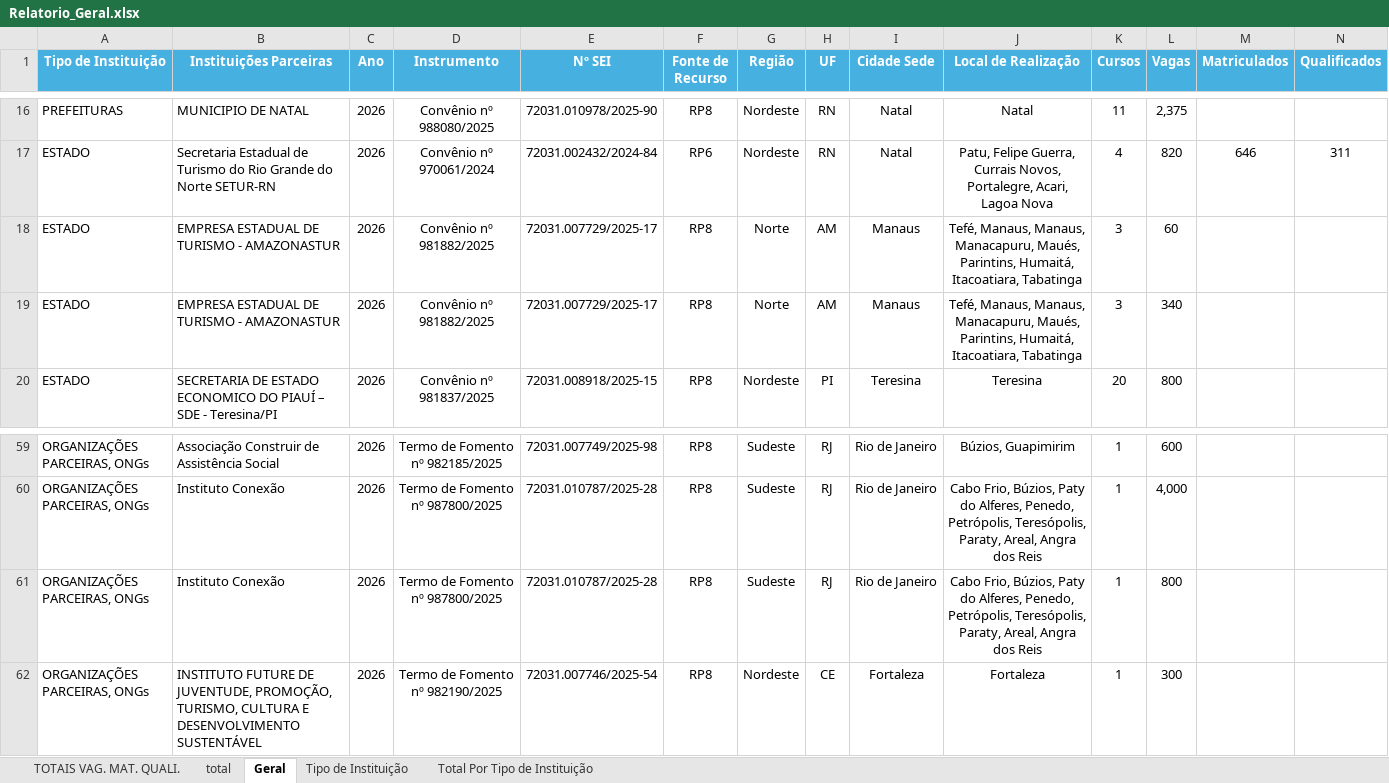
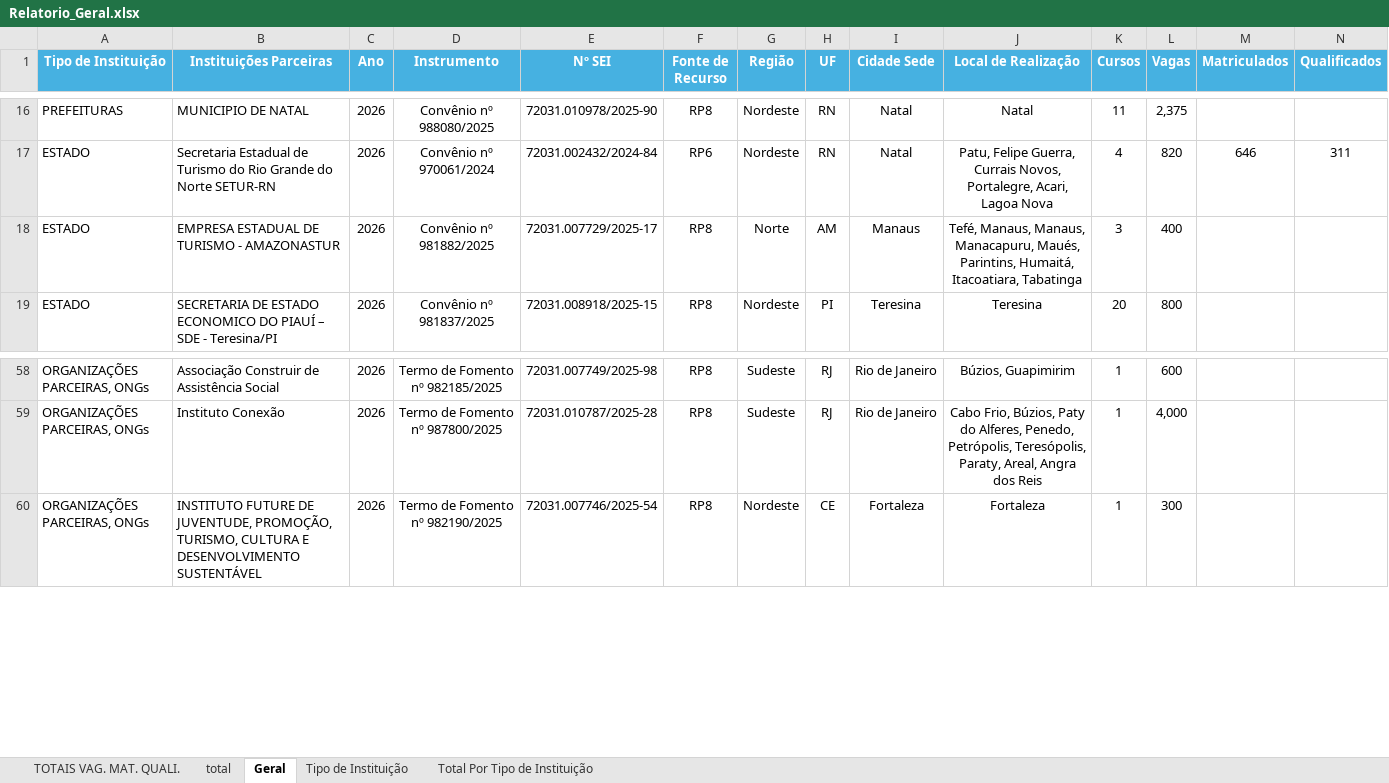
Before and after one commit to ronaldysantoss10-jpg/painel-turismo, an Excel workbook: Relatorio_Geral.xlsx, sheet Geral, drawn as a sheet; only a part is shown, gaps mark what is left out; values as stored, in another font and other column widths than the file's, no borders; the diff names each change by its address in the sheet, - before the commit and + after, or states it on an @@ line.

```diff
--- a/Relatorio_Geral.xlsx (sheet Geral)
+++ b/Relatorio_Geral.xlsx (sheet Geral)
-L18 (Vagas): 60
+L18 (Vagas): 400
-row 19: ESTADO | EMPRESA ESTADUAL DE TURISMO - AMAZONASTUR | 2026 | Convênio nº 981882/2025 | 72031.007729/2025-17 | RP8 | Norte | AM | Manaus | Tefé, Manaus, Manaus, Manacapuru, Maués, Parintins, Humaitá, Itacoatiara, Tabatinga | 3 | 340
-row 61: ORGANIZAÇÕES PARCEIRAS, ONGs | Instituto Conexão | 2026 | Termo de Fomento nº 987800/2025 | 72031.010787/2025-28 | RP8 | Sudeste | RJ | Rio de Janeiro | Cabo Frio, Búzios, Paty do Alferes, Penedo, Petrópolis, Teresópolis, Paraty, Areal, Angra dos Reis | 1 | 800
```
Also changed, not shown: sheet Tipo de Instituição, sheet total, sheet TOTAIS VAG. MAT. QUALI., formulas that keep their value, charts or pictures.
